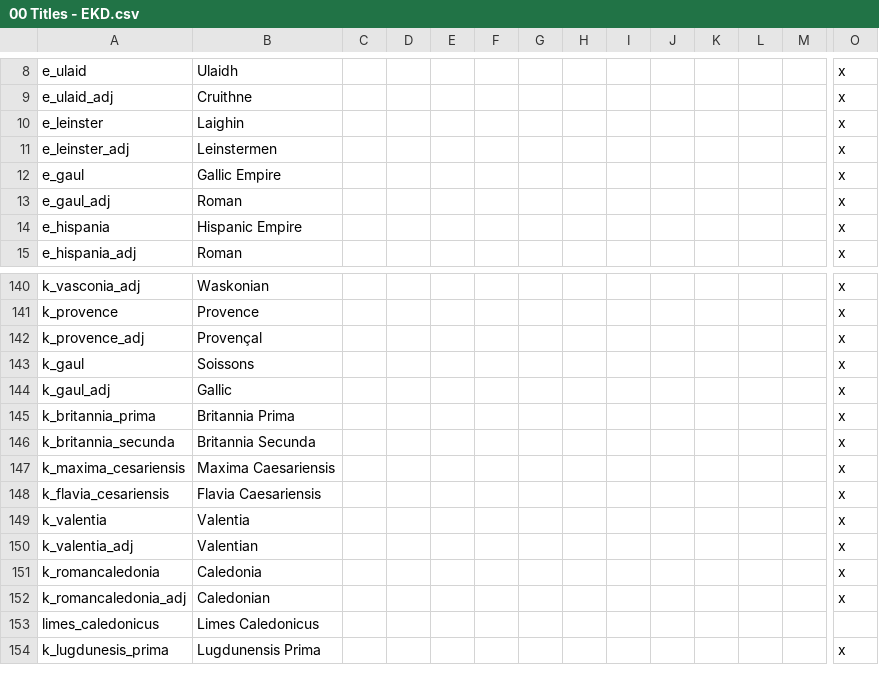
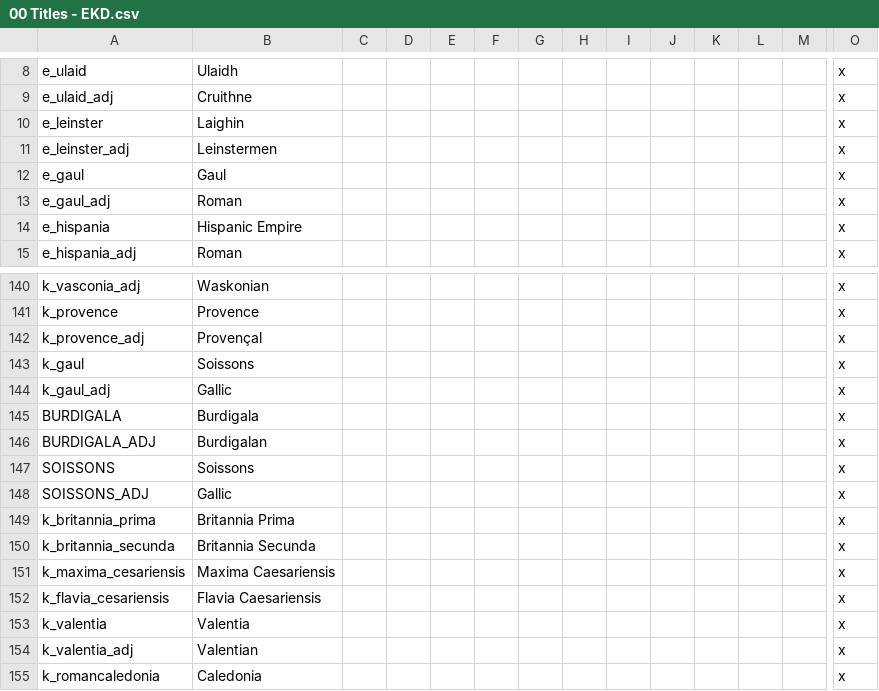
Before and after one commit to DC123456789/Britannia---The-Winter-King, a CSV file: Britannia/localisation/00 Titles - EKD.csv, drawn as a sheet; only a part is shown, gaps mark what is left out; the shorter side is filled out with more unchanged rows; rows hold the shown columns only; the diff names each change by its address in the sheet, - before the commit and + after, or states it on an @@ line.

Commit message:
-Started rework on Gaul. -Fine tuning, events, history, etc. still need to be expanded/fixed.

```diff
--- a/Britannia/localisation/00 Titles - EKD.csv
+++ b/Britannia/localisation/00 Titles - EKD.csv
-B12: Gallic Empire
+B12: Gaul
+row 145: BURDIGALA | Burdigala |  |  |  |  |  |  |  |  |  |  |  | x
+row 146: BURDIGALA_ADJ | Burdigalan |  |  |  |  |  |  |  |  |  |  |  | x
+row 147: SOISSONS | Soissons |  |  |  |  |  |  |  |  |  |  |  | x
+row 148: SOISSONS_ADJ | Gallic |  |  |  |  |  |  |  |  |  |  |  | x
```
Also changed, not shown: Britannia/localisation/00 Titles - Generic.csv, 30 other files.
